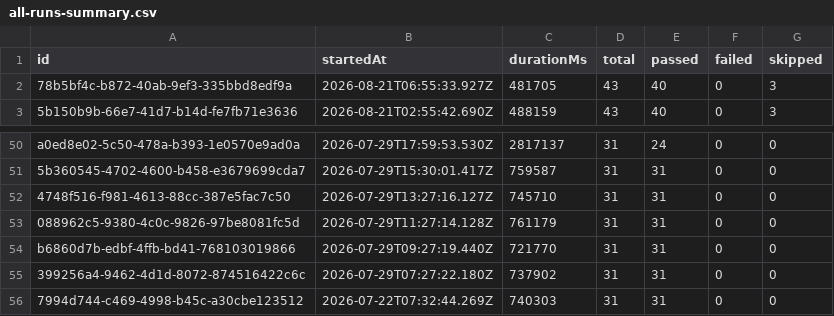
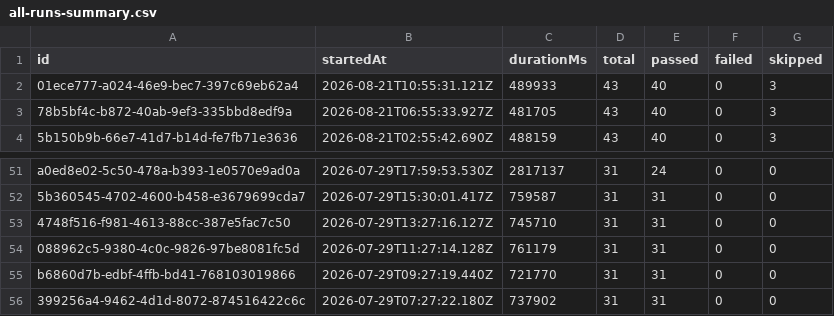
Before and after one commit to saira-uwc/Shunyalabs_widget, a CSV file: docs/exports/all-runs-summary.csv, drawn as a sheet; only a part is shown, gaps mark what is left out.

```diff
--- a/docs/exports/all-runs-summary.csv
+++ b/docs/exports/all-runs-summary.csv
@@ -1,2 +1,3 @@
 id,startedAt,durationMs,total,passed,failed,skipped
+01ece777-a024-46e9-bec7-397c69eb62a4,2026-08-21T10:55:31.121Z,489933,43,40,0,3
 78b5bf4c-b872-40ab-9ef3-335bbd8edf9a,2026-08-21T06:55:33.927Z,481705,43,40,0,3
@@ -55,2 +56 @@ b6860d7b-edbf-4ffb-bd41-768103019866,2026-07-29T09:27:19.440Z,721770,31,31,0,0
 399256a4-9462-4d1d-8072-874516422c6c,2026-07-29T07:27:22.180Z,737902,31,31,0,0
-7994d744-c469-4998-b45c-a30cbe123512,2026-07-22T07:32:44.269Z,740303,31,31,0,0
```
Also changed, not shown: docs/exports/current-run.csv, 2 other files.
